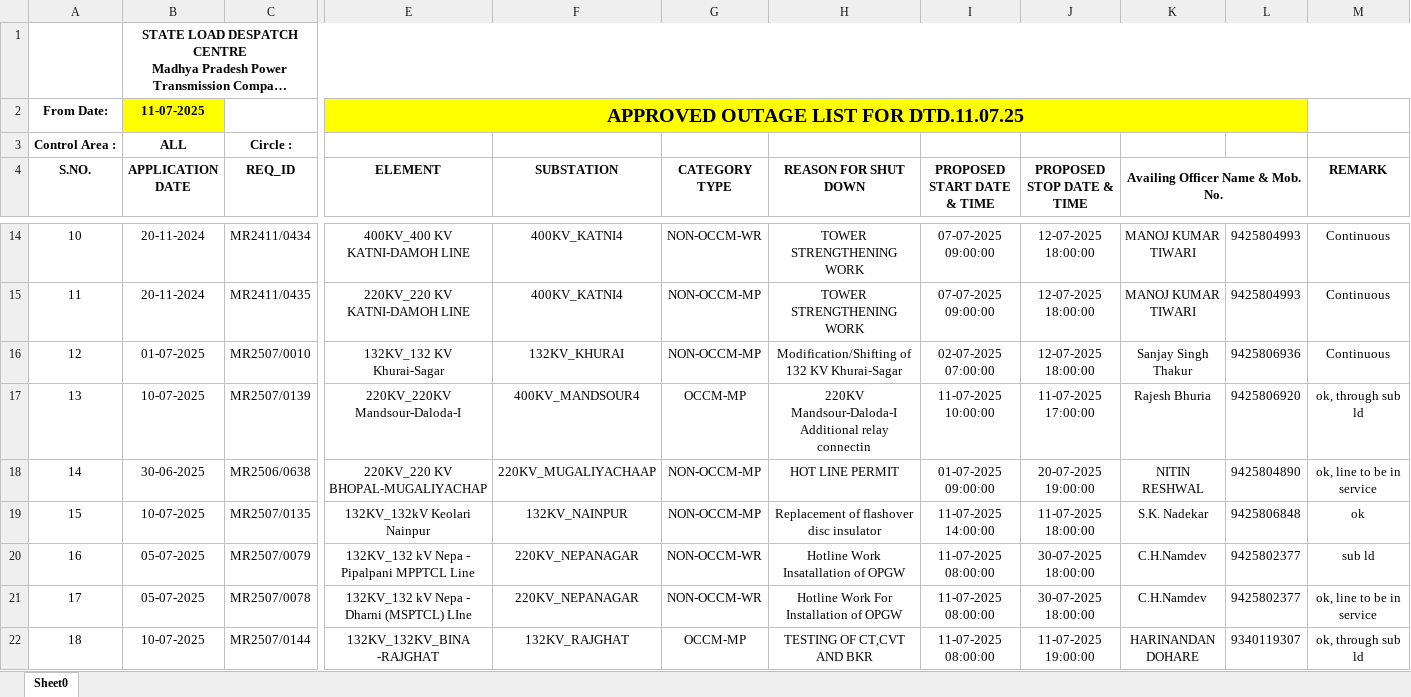
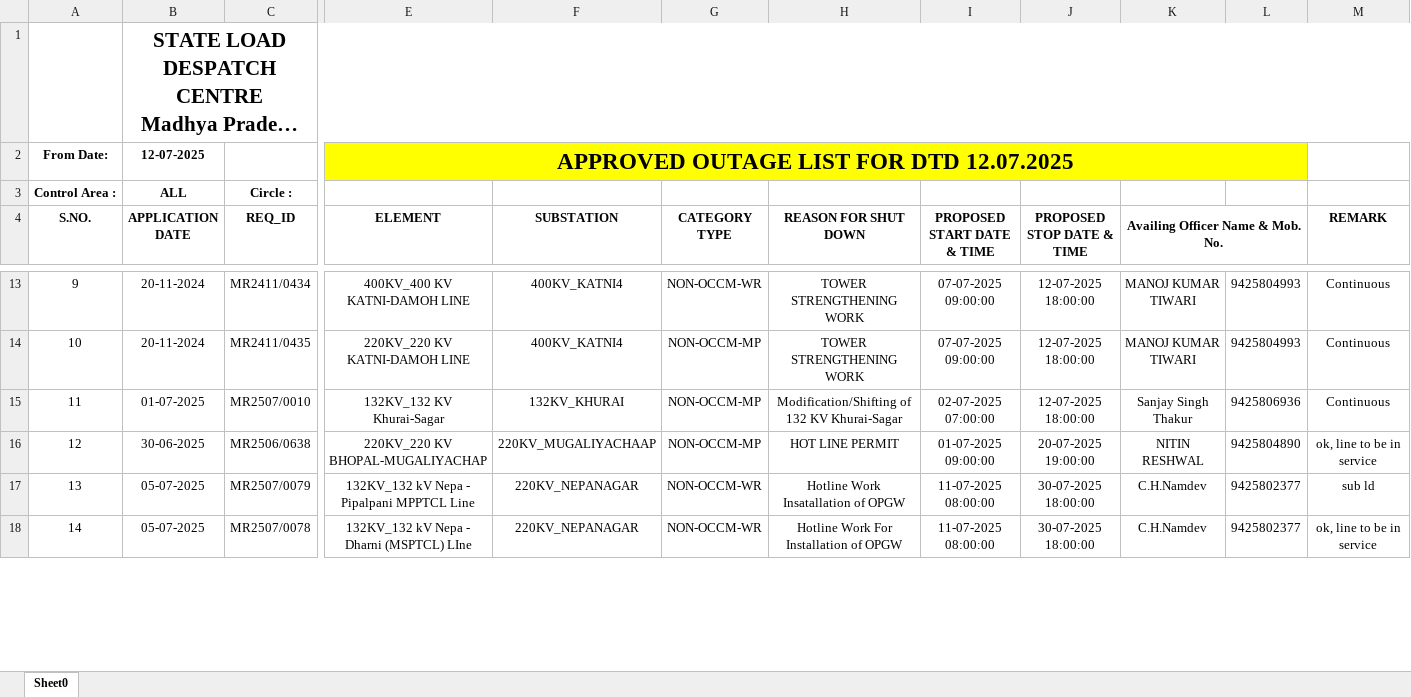
Before and after one commit to SLDCMP/shutdown, an Excel workbook: 1.xlsx, sheet Sheet0, drawn as a sheet; only a part is shown, gaps mark what is left out; long unchanged cells end in …; values as stored, in another font and other column widths than the file's, no borders; charts and pictures not drawn; removed rows and columns are numbered as before the commit, all else as after; rows hold the shown columns only; the diff covers the shown part only; the diff names each change by its address in the sheet, - before the commit and + after, or states it on an @@ line.

Commit message:
Add files via upload

```diff
--- a/1.xlsx (sheet Sheet0)
+++ b/1.xlsx (sheet Sheet0)
@@ B1 text size: larger @@
-B2 (APPLICATION DATE): 11-07-2025
+B2 (APPLICATION DATE): 12-07-2025
-B2 fill: #FFFF00
+B2 fill: none
-E2 (ELEMENT): APPROVED OUTAGE LIST FOR DTD.11.07.25
+E2 (ELEMENT): APPROVED OUTAGE LIST FOR DTD 12.07.2025
@@ E2 text size: larger @@
@@ column A (S.NO.) renumbered between rows 5 and 18 @@
-row 17: 13 | 10-07-2025 | MR2507/0139 | 220KV_220KV Mandsour-Daloda-I | 400KV_MANDSOUR4 | OCCM-MP | 220KV Mandsour-Daloda-I Additional relay connectin | 11-07-2025 10:00:00 | 11-07-2025 17:00:00 | Rajesh Bhuria | 9425806920 | ok, through sub ld
-row 19: 15 | 10-07-2025 | MR2507/0135 | 132KV_132kV Keolari Nainpur | 132KV_NAINPUR | NON-OCCM-MP | Replacement of flashover disc insulator | 11-07-2025 14:00:00 | 11-07-2025 18:00:00 | S.K. Nadekar | 9425806848 | ok
-row 22: 18 | 10-07-2025 | MR2507/0144 | 132KV_132KV_BINA -RAJGHAT | 132KV_RAJGHAT | OCCM-MP | TESTING OF CT,CVT AND BKR | 11-07-2025 08:00:00 | 11-07-2025 19:00:00 | HARINANDAN DOHARE | 9340119307 | ok, through sub ld
```
Also changed, not shown: 5 added rows, 14 removed rows, 1 edited cell and cell formats elsewhere in this sheet, charts or pictures.
